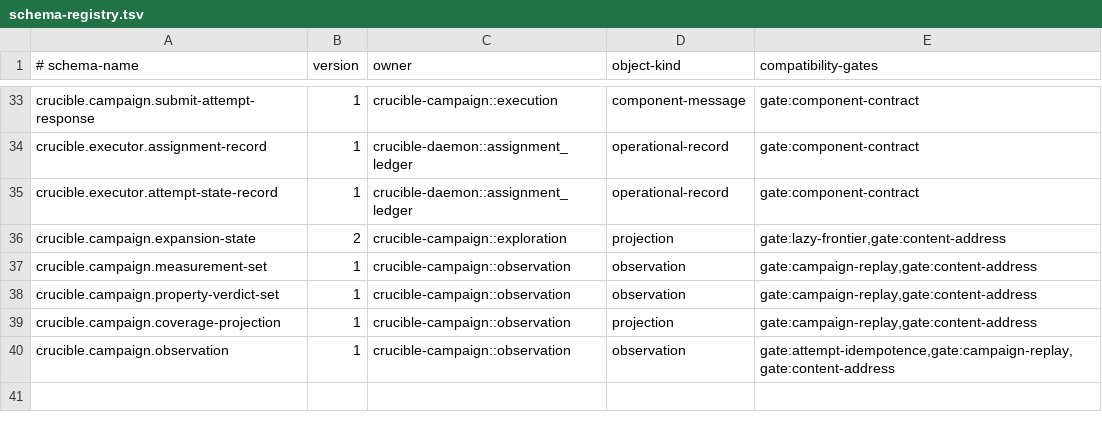
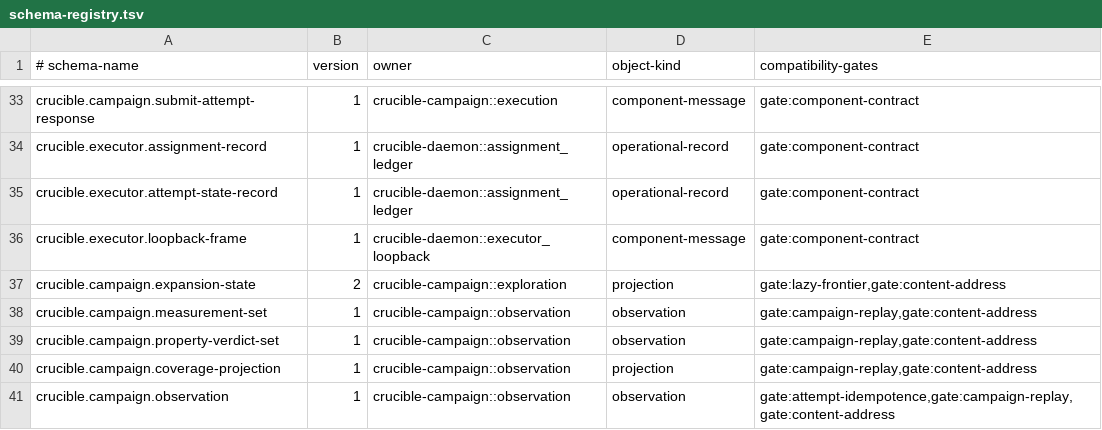
Before and after one commit to andyl-technologies/aos, a TSV file: docs/rfcs/0015-crucible-campaigns/schema-registry.tsv, drawn as a sheet; only a part is shown, gaps mark what is left out.

Commit message:
feat(crucible): add executor loopback boundary

```diff
--- a/docs/rfcs/0015-crucible-campaigns/schema-registry.tsv
+++ b/docs/rfcs/0015-crucible-campaigns/schema-registry.tsv
@@ -35,2 +35,3 @@ crucible.executor.assignment-record	1	crucible-daemon::assignment_ledger	operati
 crucible.executor.attempt-state-record	1	crucible-daemon::assignment_ledger	operational-record	gate:component-contract
+crucible.executor.loopback-frame	1	crucible-daemon::executor_loopback	component-message	gate:component-contract
 crucible.campaign.expansion-state	2	crucible-campaign::exploration	projection	gate:lazy-frontier,gate:content-address
```
Also changed, not shown: 15 other files.
